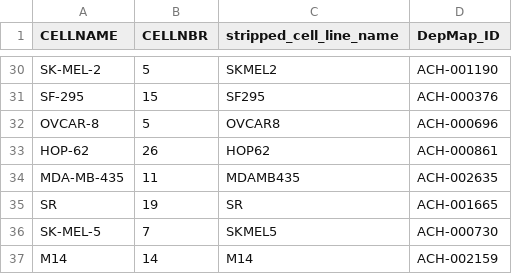
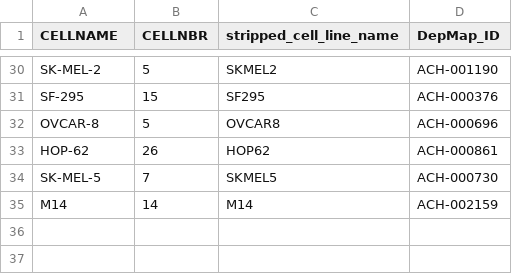
Before and after one commit to gomezlab/kinotype_combination_prediction, a CSV file: src/data_organization/find_ALMANAC_klaeger_matches/naive_cell_line_matchlist.csv, drawn as a sheet; only a part is shown, gaps mark what is left out; the diff names each change by its address in the sheet, - before the commit and + after, or states it on an @@ line.

Commit message:
Adding EDA for ALMANAC

```diff
--- a/src/data_organization/find_ALMANAC_klaeger_matches/naive_cell_line_matchlist.csv
+++ b/src/data_organization/find_ALMANAC_klaeger_matches/naive_cell_line_matchlist.csv
-row 34: MDA-MB-435 | 11 | MDAMB435 | ACH-002635
-row 35: SR | 19 | SR | ACH-001665
```
Also changed, not shown: src/data_organization/find_ALMANAC_klaeger_matches/ALMANAC_no_matches.csv, 6 other files.
